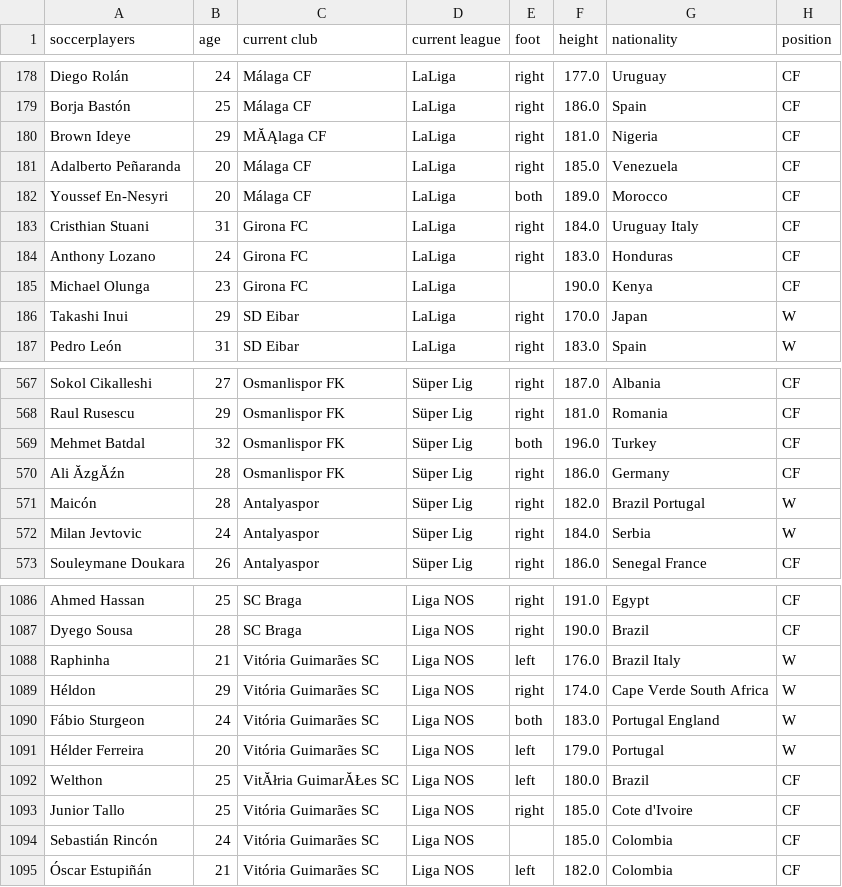
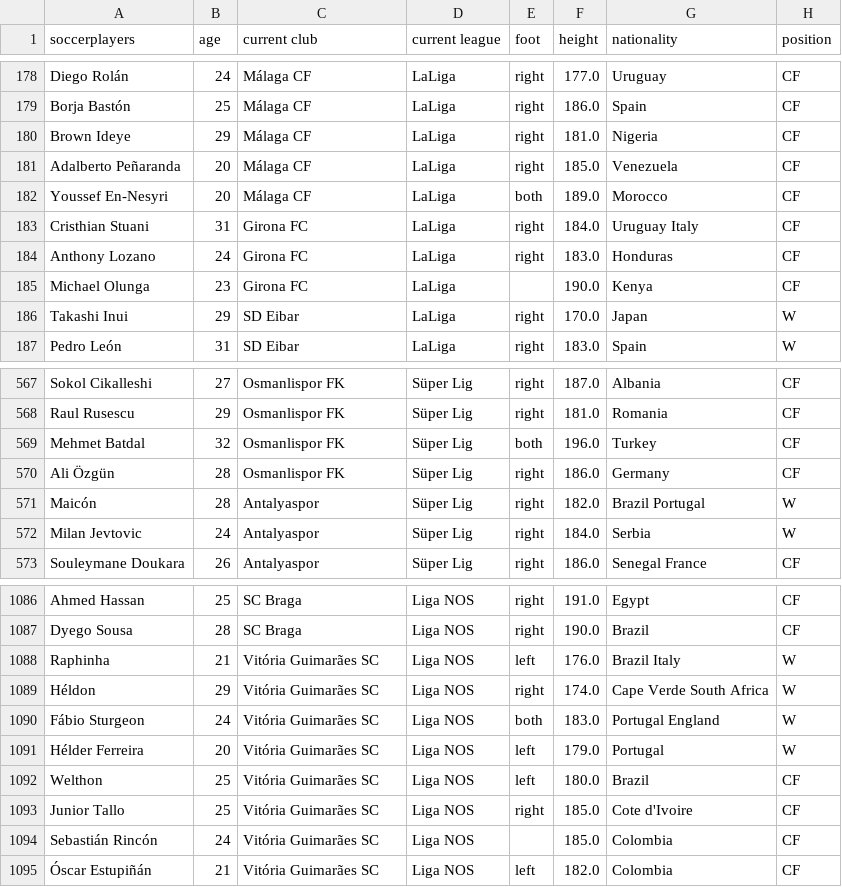
Before and after one commit to Caleydo/lineup, a CSV file: src/data/soccer/soccerplayers.csv, drawn as a sheet; only a part is shown, gaps mark what is left out; the diff names each change by its address in the sheet, - before the commit and + after, or states it on an @@ line.

Commit message:
correct names

```diff
--- a/src/data/soccer/soccerplayers.csv
+++ b/src/data/soccer/soccerplayers.csv
-C180 (current club): MĂĄlaga CF
+C180 (current club): Málaga CF
-A570 (soccerplayers): Ali ĂzgĂźn
+A570 (soccerplayers): Ali Özgün
-C1092 (current club): VitĂłria GuimarĂŁes SC
+C1092 (current club): Vitória Guimarães SC
```
